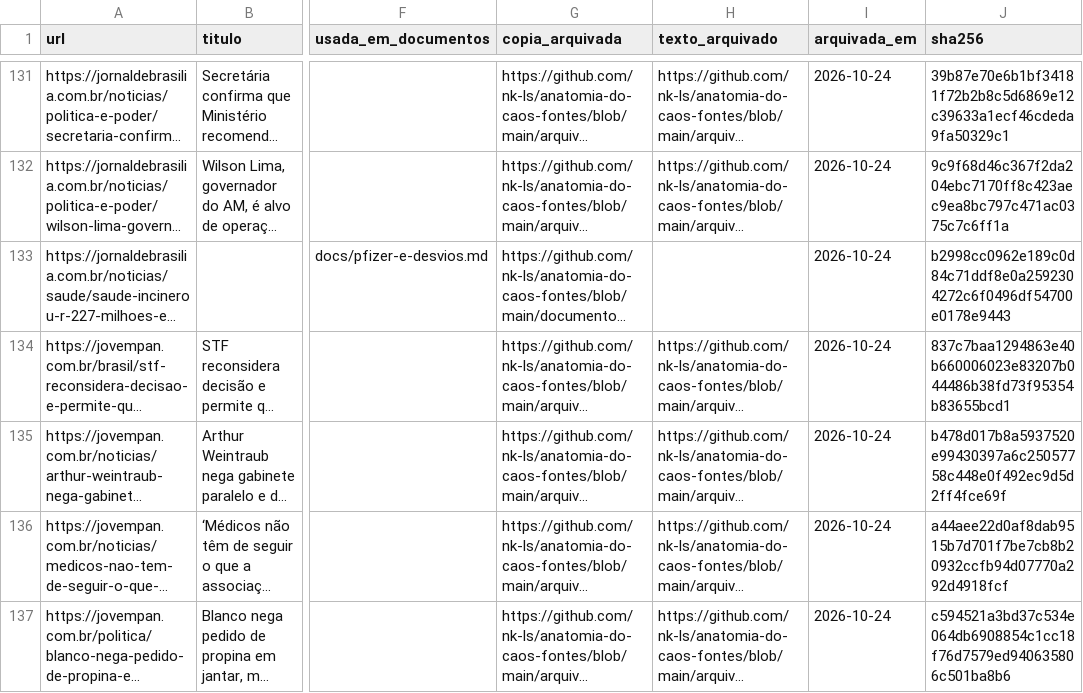
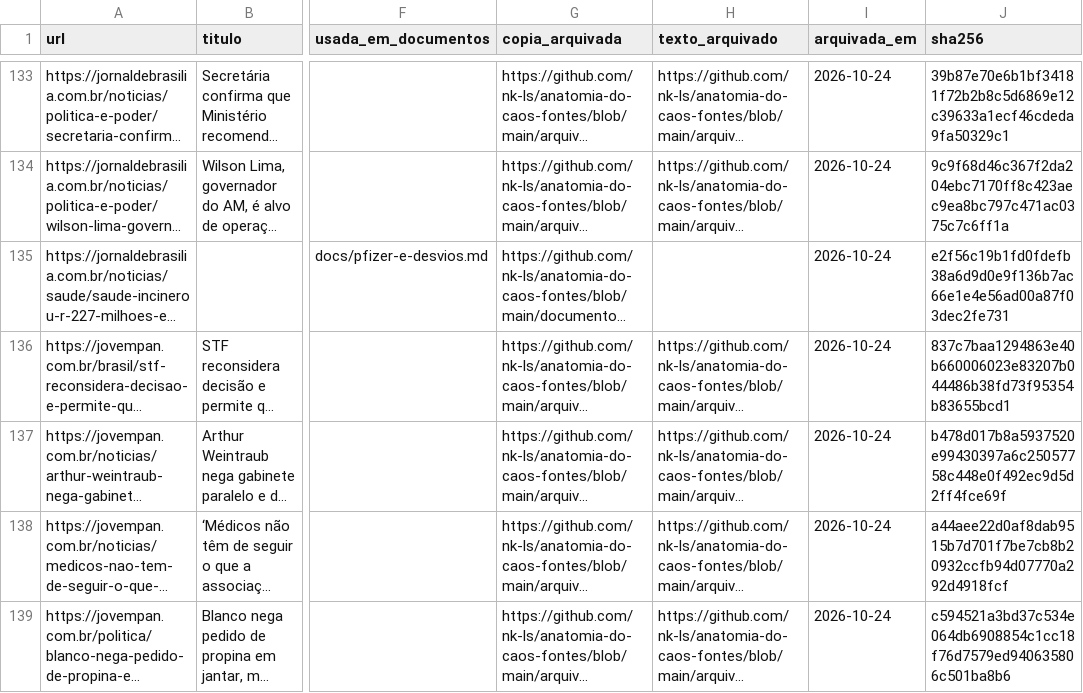
Before and after one commit to nk-ls/anatomia-do-caos, a CSV file: dados/fontes.csv, drawn as a sheet; only a part is shown, gaps mark what is left out; long unchanged cells end in …; addresses are those after the commit; the diff covers the shown part only; the diff names each change by its address in the sheet, - before the commit and + after, or states it on an @@ line.

```diff
--- a/dados/fontes.csv
+++ b/dados/fontes.csv
-J135 (sha256): b2998cc0962e189c0d84c71ddf8e0a2592304272c6f0496df54700e0178e9443
+J135 (sha256): e2f56c19b1fd0fdefb38a6d9d0e9f136b7ac66e1e4e56ad00a87f03dec2fe731
```
Also changed, not shown: 5 added rows and 11 edited cells elsewhere in this file, 8 other files.
